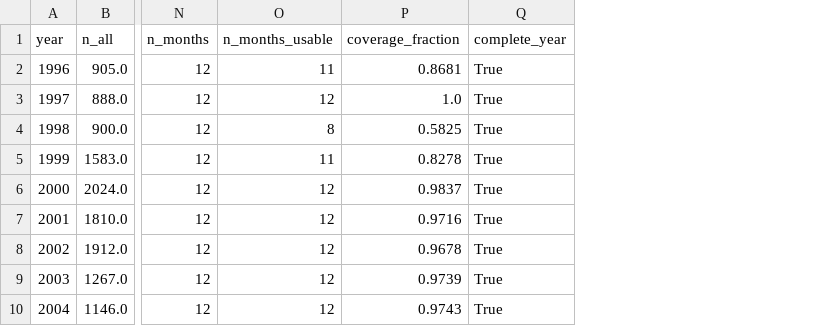
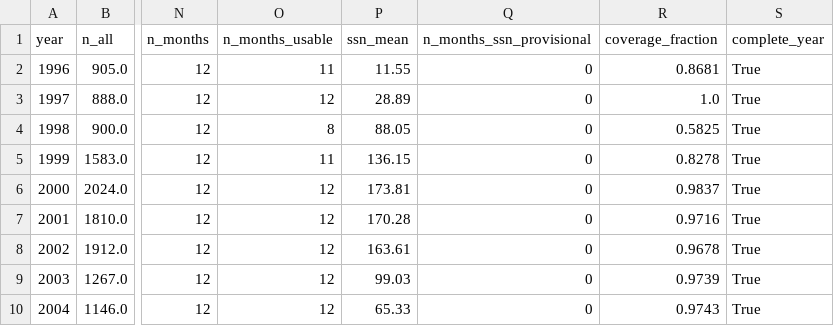
Before and after one commit to JuanAnarch7/How-predictable-are-coronal-mass-ejection-rates-, a CSV file: data/processed/cme_annual.csv, drawn as a sheet; only a part is shown, gaps mark what is left out; the diff names each change by its address in the sheet, - before the commit and + after, or states it on an @@ line.

```diff
--- a/data/processed/cme_annual.csv
+++ b/data/processed/cme_annual.csv
+column P (ssn_mean), rows 2-10: 11.55 | 28.89 | 88.05 | 136.15 | 173.81 | 170.28 | 163.61 | 99.03 | 65.33
+column Q (n_months_ssn_provisional), rows 2-10: all 0
```
Also changed, not shown: 1 other file.
